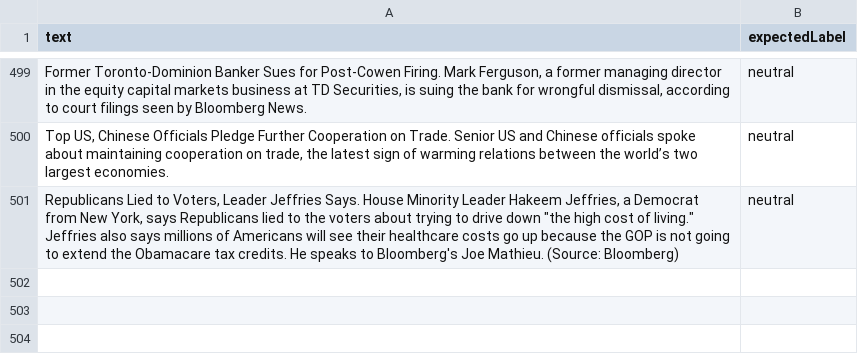
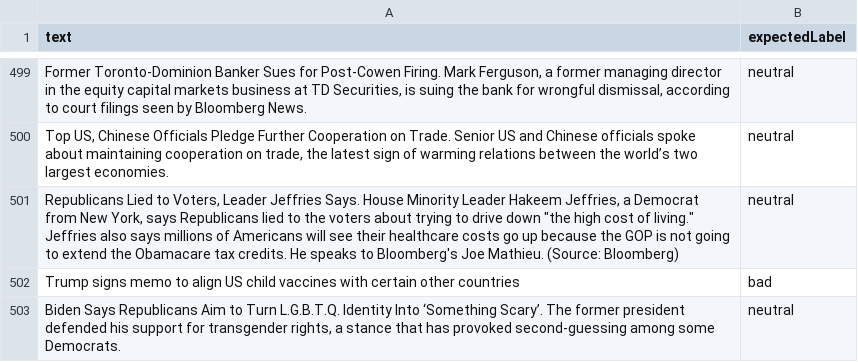
Before and after one commit to lovemedicine/goodnews, a CSV file: tuning/tuning.csv, drawn as a sheet; only a part is shown, gaps mark what is left out; the diff names each change by its address in the sheet, - before the commit and + after, or states it on an @@ line.

Commit message:
add tuning examples

```diff
--- a/tuning/tuning.csv
+++ b/tuning/tuning.csv
+row 502: Trump signs memo to align US child vaccines with certain other countries | bad
+row 503: Biden Says Republicans Aim to Turn L.G.B.T.Q. Identity Into ‘Something Scary’. The former president defended his support for transgender rights, a stance that has provoked second-guessing among some Democrats. | neutral
```
